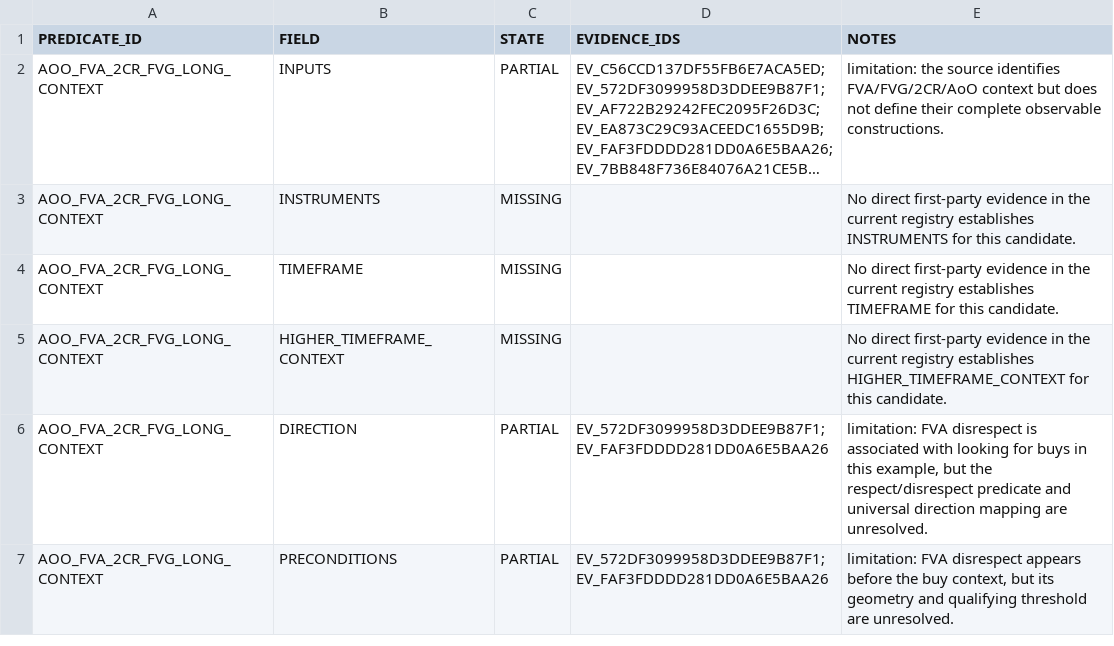
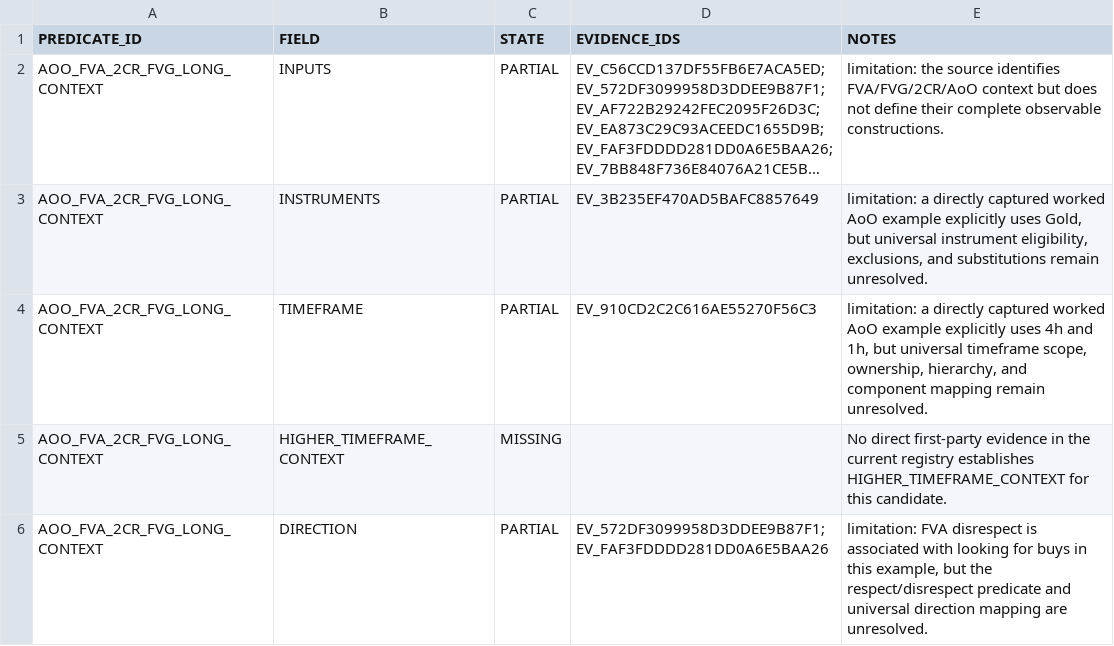
Before and after one commit to KaraboMatsemela1/arjo-trading-engine, a CSV file: research/predicate_matrix.csv, drawn as a sheet; only a part is shown; the shorter side is filled out with more unchanged rows; long unchanged cells end in …; the diff names each change by its address in the sheet, - before the commit and + after, or states it on an @@ line.

```diff
--- a/research/predicate_matrix.csv
+++ b/research/predicate_matrix.csv
-C3:C4 (STATE): MISSING
+C3:C4 (STATE): PARTIAL
-D3 (EVIDENCE_IDS): (empty)
+D3 (EVIDENCE_IDS): EV_3B235EF470AD5BAFC8857649
-E3 (NOTES): No direct first-party evidence in the current registry establishes INSTRUMENTS for this candidate.
+E3 (NOTES): limitation: a directly captured worked AoO example explicitly uses Gold, but universal instrument eligibility, exclusions, and substitutions remain unresolved.
-D4 (EVIDENCE_IDS): (empty)
+D4 (EVIDENCE_IDS): EV_910CD2C2C616AE55270F56C3
-E4 (NOTES): No direct first-party evidence in the current registry establishes TIMEFRAME for this candidate.
+E4 (NOTES): limitation: a directly captured worked AoO example explicitly uses 4h and 1h, but universal timeframe scope, ownership, hierarchy, and component mapping remain unresolved.
```
Also changed, not shown: 3 other files.
